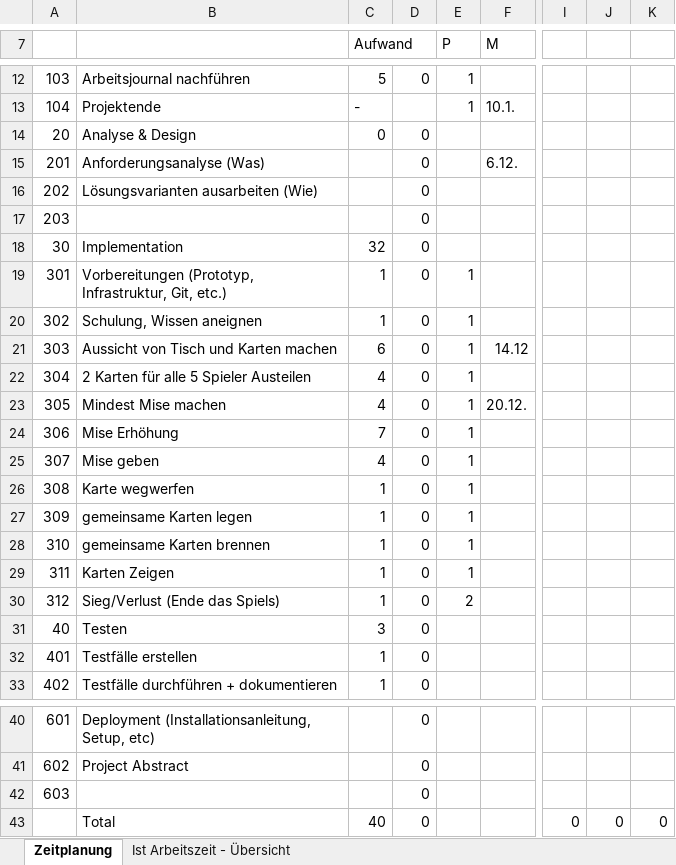
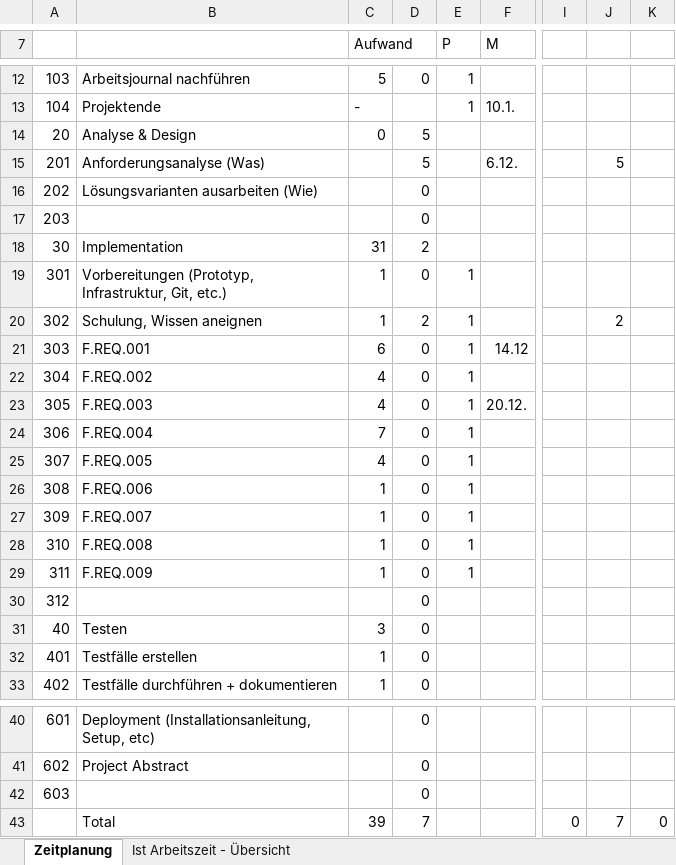
Before and after one commit to danypolgar/Texas-Hold-em-Casual, an Excel workbook: doc/Projekt Planung.xlsx, sheet Zeitplanung, drawn as a sheet; only a part is shown, gaps mark what is left out; values as stored, in another font and other column widths than the file's, no cell formats; the diff names each change by its address in the sheet, - before the commit and + after, or states it on an @@ line.

```diff
--- a/doc/Projekt Planung.xlsx (sheet Zeitplanung)
+++ b/doc/Projekt Planung.xlsx (sheet Zeitplanung)
-D14:D15: 0
+D14:D15: 5
-J15: (empty)
+J15: 5
-C18 (Aufwand): 32
+C18 (Aufwand): 31
-D18: 0
+D18: 2
-D20: 0
+D20: 2
-J20: (empty)
+J20: 2
-B21: Aussicht von Tisch und Karten machen
+B21: F.REQ.001
-B22: 2 Karten für alle 5 Spieler Austeilen
+B22: F.REQ.002
-B23: Mindest Mise machen
+B23: F.REQ.003
-B24: Mise Erhöhung
+B24: F.REQ.004
-B25: Mise geben
+B25: F.REQ.005
-B26: Karte wegwerfen
+B26: F.REQ.006
-B27: gemeinsame Karten legen
+B27: F.REQ.007
-B28: gemeinsame Karten brennen
+B28: F.REQ.008
-B29: Karten Zeigen
+B29: F.REQ.009
-B30: Sieg/Verlust (Ende das Spiels)
+B30: (empty)
-C30 (Aufwand): 1
+C30 (Aufwand): (empty)
-E30 (P): 2
+E30 (P): (empty)
-C43 (Aufwand): 40
+C43 (Aufwand): 39
-D43: 0
+D43: 7
-J43: 0
+J43: 7
```
Also changed, not shown: sheet Ist Arbeitszeit - Übersicht, cell formats, charts or pictures, 22 other files.
